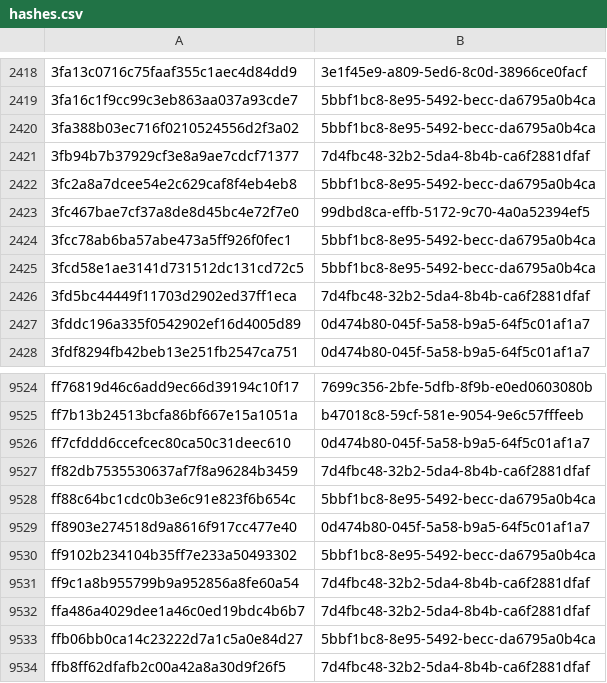
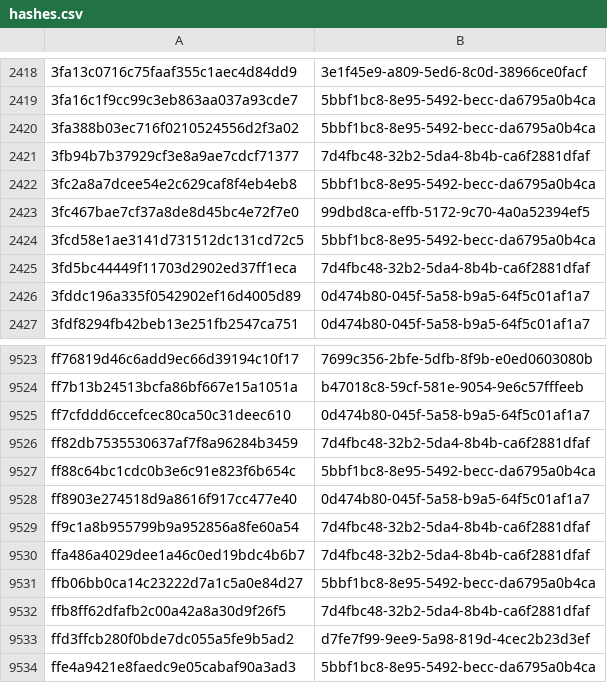
Before and after one commit to AliceGrey/ferromagnet-feed, a CSV file: misp/hashes.csv, drawn as a sheet; only a part is shown, gaps mark what is left out; the shorter side is filled out with more unchanged rows.

```diff
--- a/misp/hashes.csv
+++ b/misp/hashes.csv
@@ -2423,3 +2423,2 @@
 3fc467bae7cf37a8de8d45bc4e72f7e0,99dbd8ca-effb-5172-9c70-4a0a52394ef5
-3fcc78ab6ba57abe473a5ff926f0fec1,5bbf1bc8-8e95-5492-becc-da6795a0b4ca
 3fcd58e1ae3141d731512dc131cd72c5,5bbf1bc8-8e95-5492-becc-da6795a0b4ca
@@ -9529,3 +9528,2 @@ ff88c64bc1cdc0b3e6c91e823f6b654c,5bbf1bc8-8e95-5492-becc-da6795a0b4ca
 ff8903e274518d9a8616f917cc477e40,0d474b80-045f-5a58-b9a5-64f5c01af1a7
-ff9102b234104b35ff7e233a50493302,5bbf1bc8-8e95-5492-becc-da6795a0b4ca
 ff9c1a8b955799b9a952856a8fe60a54,7d4fbc48-32b2-5da4-8b4b-ca6f2881dfaf
```
Also changed, not shown: 30 other files.
